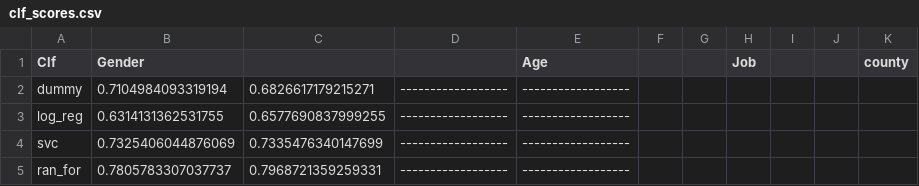
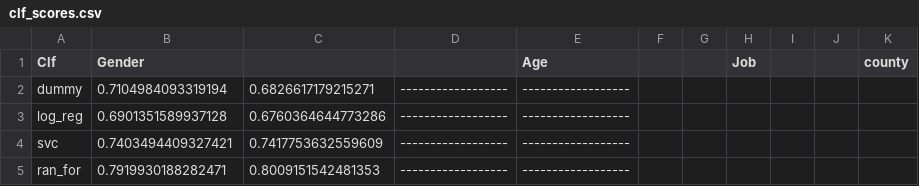
Before and after one commit to MiriamFi/rank-rec-infer, a CSV file: clf_scores.csv, drawn as a sheet.

```diff
--- a/clf_scores.csv
+++ b/clf_scores.csv
@@ -2,4 +2,4 @@ Clf	 Gender			 Age			 Job			 county
 dummy	0.7104984093319194	0.6826617179215271	------------------	------------------
-log_reg	0.6314131362531755	0.6577690837999255	------------------	------------------
-svc	0.7325406044876069	0.7335476340147699	------------------	------------------
-ran_for	0.7805783307037737	0.7968721359259331	------------------	------------------
+log_reg	0.6901351589937128	0.6760364644773286	------------------	------------------
+svc	0.7403494409327421	0.7417753632559609	------------------	------------------
+ran_for	0.7919930188282471	0.8009151542481353	------------------	------------------
```
Also changed, not shown: output/prediction_values/clf_pred_a.csv, output/prediction_values/clf_pred_g.csv, 2 other files.
